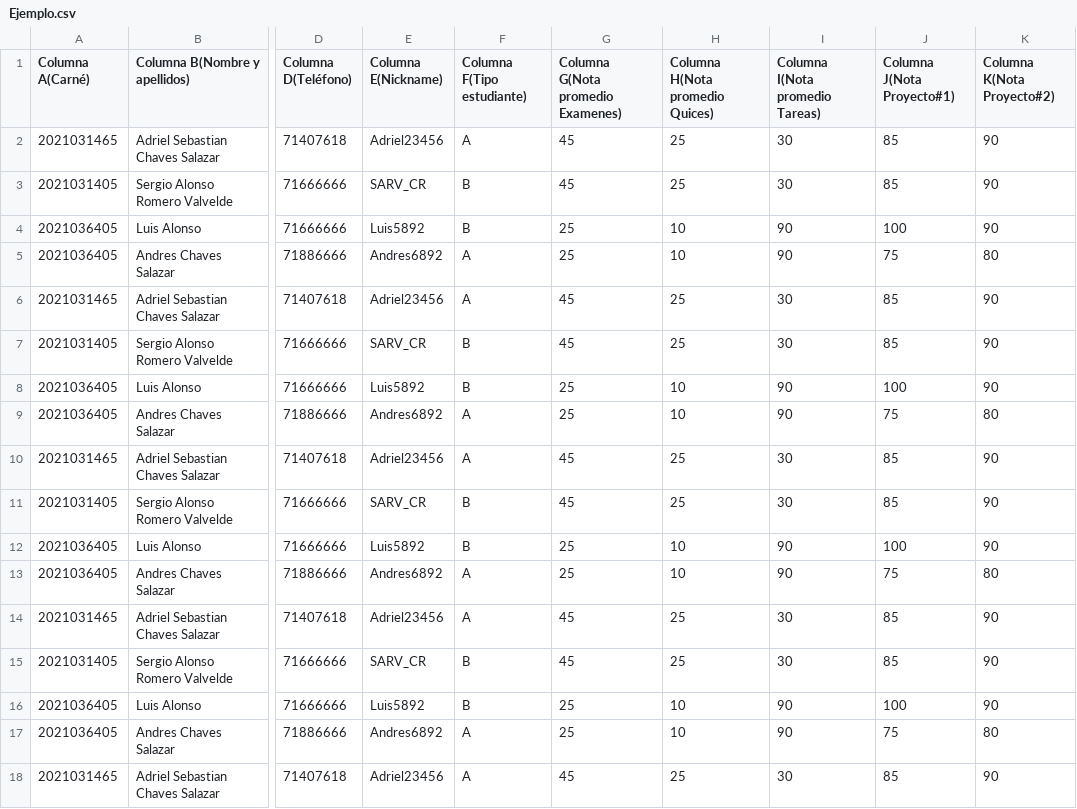
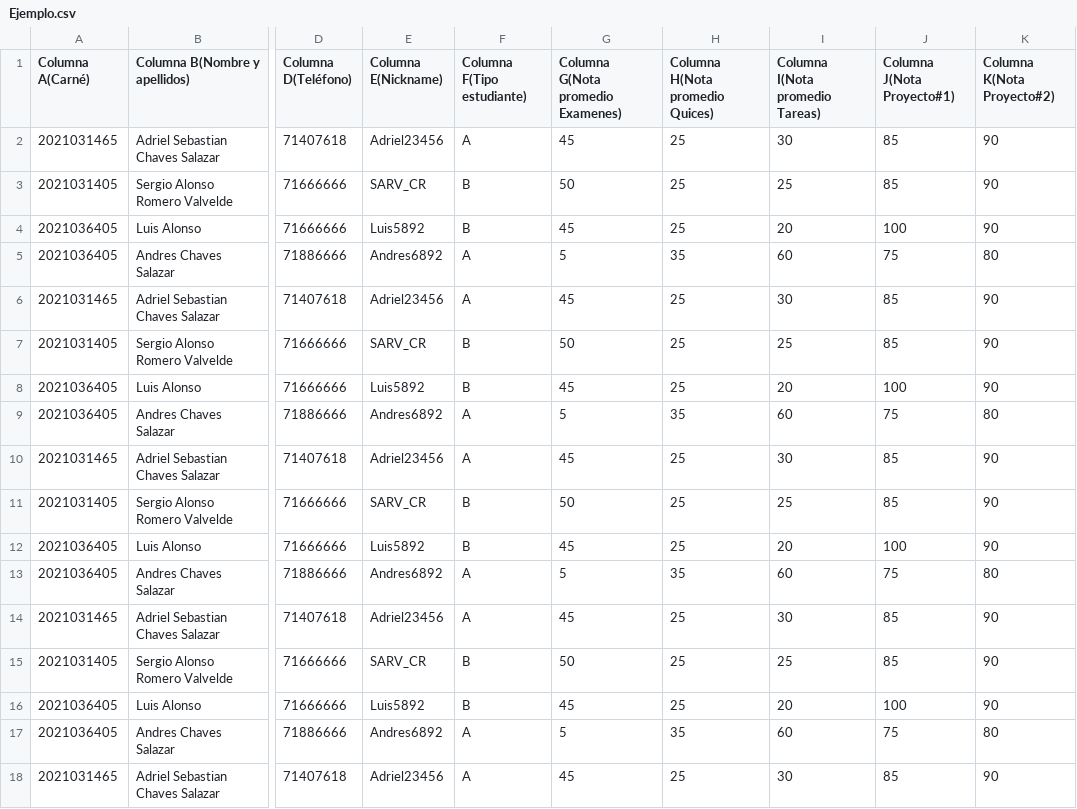
Before and after one commit to Adriel23456/TareaExtraclase1, a CSV file: Ejemplo.csv, drawn as a sheet; only a part is shown, gaps mark what is left out; the diff covers the shown part only; the diff names each change by its address in the sheet, - before the commit and + after, or states it on an @@ line.

Commit message:
Version Final 1.2

```diff
--- a/Ejemplo.csv
+++ b/Ejemplo.csv
-G3: 45
+G3: 50
-I3 (Columna I(Nota promedio Tareas)): 30
+I3 (Columna I(Nota promedio Tareas)): 25
-G4: 25
+G4: 45
-H4 (Columna H(Nota promedio Quices)): 10
+H4 (Columna H(Nota promedio Quices)): 25
-I4 (Columna I(Nota promedio Tareas)): 90
+I4 (Columna I(Nota promedio Tareas)): 20
-G5: 25
+G5: 5
-H5 (Columna H(Nota promedio Quices)): 10
+H5 (Columna H(Nota promedio Quices)): 35
-I5 (Columna I(Nota promedio Tareas)): 90
+I5 (Columna I(Nota promedio Tareas)): 60
-G7: 45
+G7: 50
-I7 (Columna I(Nota promedio Tareas)): 30
+I7 (Columna I(Nota promedio Tareas)): 25
-G8: 25
+G8: 45
-H8 (Columna H(Nota promedio Quices)): 10
+H8 (Columna H(Nota promedio Quices)): 25
-I8 (Columna I(Nota promedio Tareas)): 90
+I8 (Columna I(Nota promedio Tareas)): 20
-G9: 25
+G9: 5
-H9 (Columna H(Nota promedio Quices)): 10
+H9 (Columna H(Nota promedio Quices)): 35
-I9 (Columna I(Nota promedio Tareas)): 90
+I9 (Columna I(Nota promedio Tareas)): 60
-G11: 45
+G11: 50
-I11 (Columna I(Nota promedio Tareas)): 30
+I11 (Columna I(Nota promedio Tareas)): 25
-G12: 25
+G12: 45
-H12 (Columna H(Nota promedio Quices)): 10
+H12 (Columna H(Nota promedio Quices)): 25
-I12 (Columna I(Nota promedio Tareas)): 90
+I12 (Columna I(Nota promedio Tareas)): 20
-G13: 25
+G13: 5
-H13 (Columna H(Nota promedio Quices)): 10
+H13 (Columna H(Nota promedio Quices)): 35
-I13 (Columna I(Nota promedio Tareas)): 90
+I13 (Columna I(Nota promedio Tareas)): 60
-G15: 45
+G15: 50
-I15 (Columna I(Nota promedio Tareas)): 30
+I15 (Columna I(Nota promedio Tareas)): 25
-G16: 25
+G16: 45
-H16 (Columna H(Nota promedio Quices)): 10
+H16 (Columna H(Nota promedio Quices)): 25
-I16 (Columna I(Nota promedio Tareas)): 90
+I16 (Columna I(Nota promedio Tareas)): 20
-G17: 25
+G17: 5
-H17 (Columna H(Nota promedio Quices)): 10
+H17 (Columna H(Nota promedio Quices)): 35
-I17 (Columna I(Nota promedio Tareas)): 90
+I17 (Columna I(Nota promedio Tareas)): 60
```
Also changed, not shown: 4 added rows and 16 edited cells elsewhere in this file.
